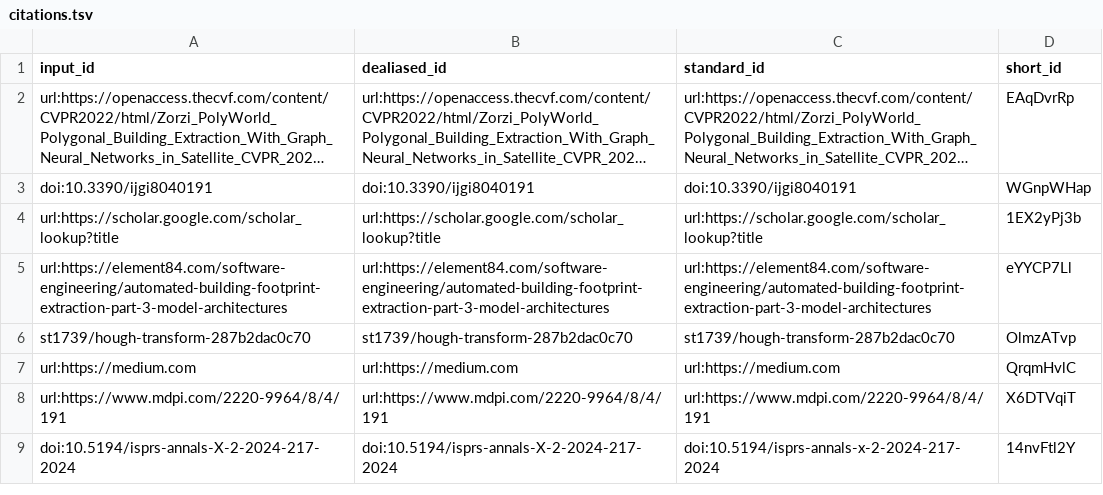
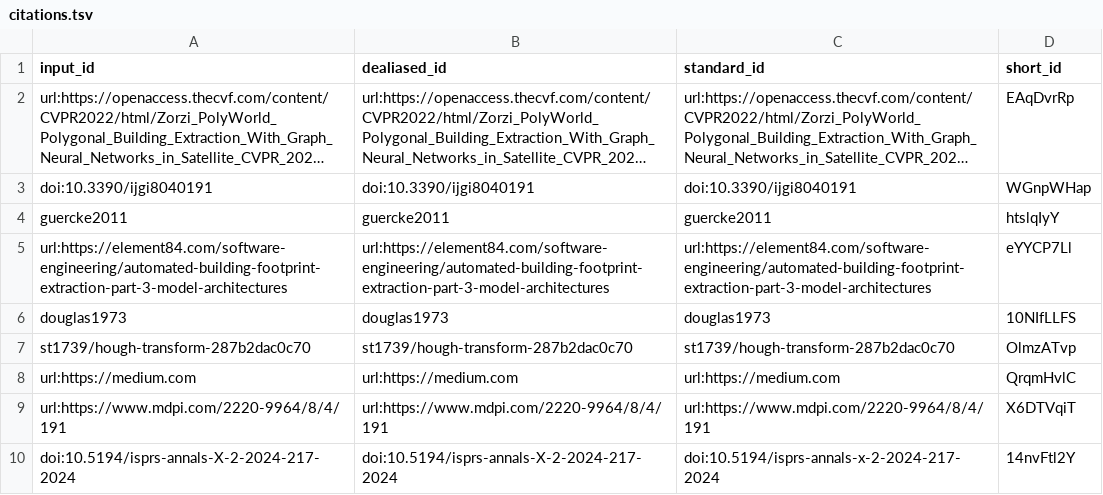
Before and after one commit to kshitijrajsharma/building-regularization-research, a TSV file: citations.tsv, drawn as a sheet; long unchanged cells end in …; removed rows and columns are numbered as before the commit, all else as after; the diff names each change by its address in the sheet, - before the commit and + after, or states it on an @@ line.

Commit message:
Add images properly ! [ci skip]
This build is based on
https://github.com/kshitijrajsharma/building-regularization-research/commit/3bba092041bb0e6fd14a44a5a50f6c2bf66b0fd9.

This commit was created by the following CI build and job:
https://github.com/kshitijrajsharma/building-regularization-research/commit/3bba092041bb0e6fd14a44a5a50f6c2bf66b0fd9/checks
https://github.com/kshitijrajsharma/building-regularization-research/actions/runs/15240144133

```diff
--- a/citations.tsv
+++ b/citations.tsv
-row 4: url:https://scholar.google.com/scholar_lookup?title | url:https://scholar.google.com/scholar_lookup?title | url:https://scholar.google.com/scholar_lookup?title | 1EX2yPj3b
+row 4: guercke2011 | guercke2011 | guercke2011 | htslqIyY
+row 6: douglas1973 | douglas1973 | douglas1973 | 10NIfLLFS
```
Also changed, not shown: 7 other files.
